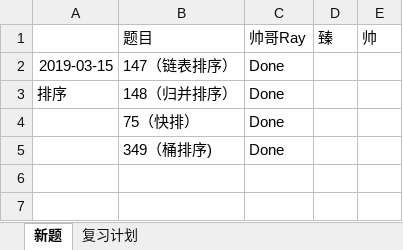
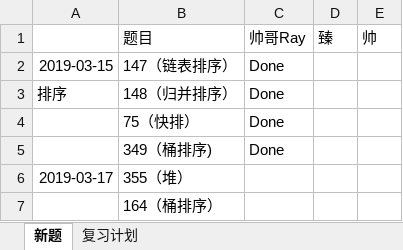
Before and after one commit to RamonRay/LeetCode-Together, an Excel workbook: Schedule/每日做题计划.xlsx, sheet 新题, drawn as a sheet; values as stored, in another font and other column widths than the file's, no borders; the diff names each change by its address in the sheet, - before the commit and + after, or states it on an @@ line.

Commit message:
Schedule Update

```diff
--- a/Schedule/每日做题计划.xlsx (sheet 新题)
+++ b/Schedule/每日做题计划.xlsx (sheet 新题)
+row 6: 2019-03-17 | 355（堆）
+row 7:  | 164（桶排序）
```
